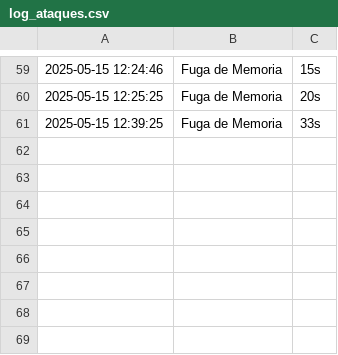
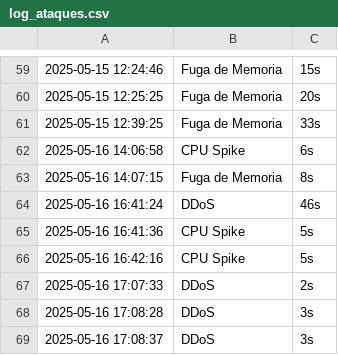
Before and after one commit to juliop1602/ataque_rust, a CSV file: log_ataques.csv, drawn as a sheet; only a part is shown, gaps mark what is left out; the diff names each change by its address in the sheet, - before the commit and + after, or states it on an @@ line.

```diff
--- a/log_ataques.csv
+++ b/log_ataques.csv
+row 62: 2025-05-16 14:06:58 | CPU Spike | 6s
+row 63: 2025-05-16 14:07:15 | Fuga de Memoria | 8s
+row 64: 2025-05-16 16:41:24 | DDoS | 46s
+row 65: 2025-05-16 16:41:36 | CPU Spike | 5s
+row 66: 2025-05-16 16:42:16 | CPU Spike | 5s
+row 67: 2025-05-16 17:07:33 | DDoS | 2s
+row 68: 2025-05-16 17:08:28 | DDoS | 3s
+row 69: 2025-05-16 17:08:37 | DDoS | 3s
```
Also changed, not shown: 6 other files.
